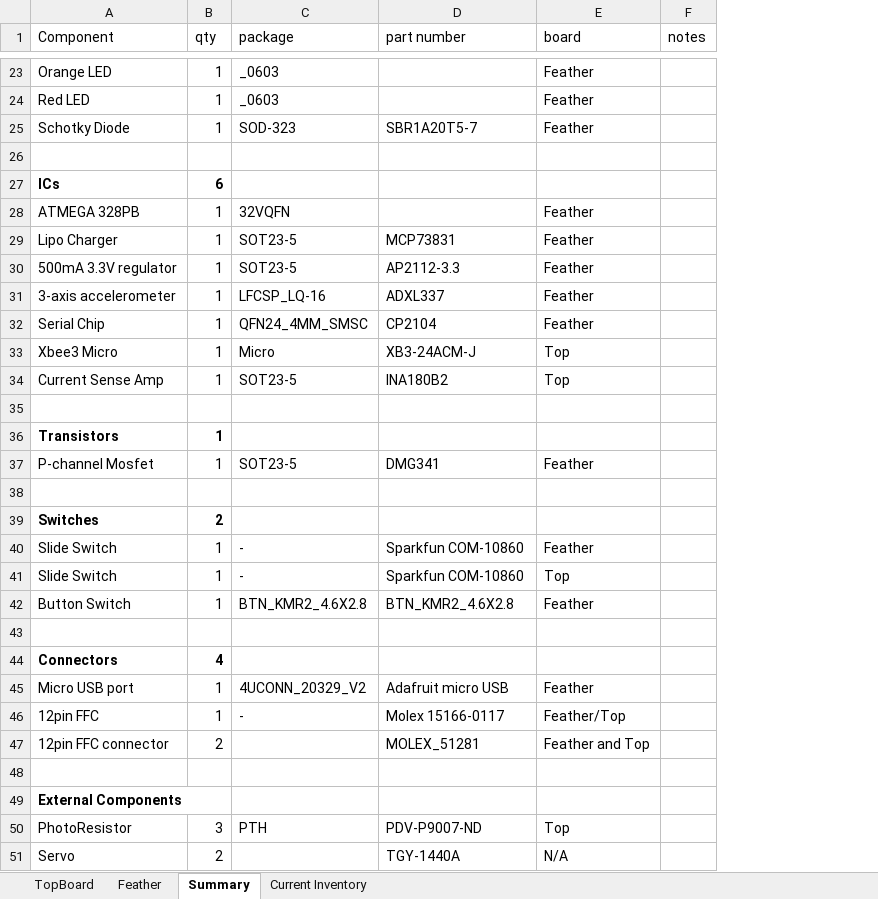
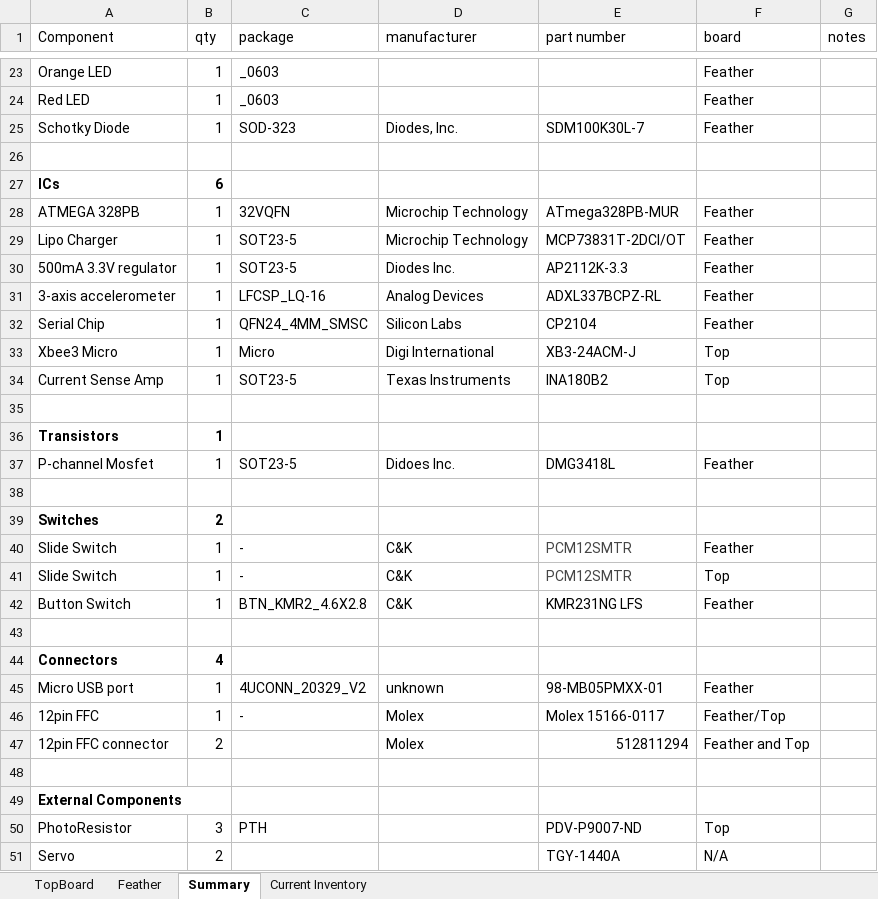
Before and after one commit to asamland/NU-Smarticle, an Excel workbook: NU-Smarticle PCB Design/BOMs/Inventory-v2.0.xlsx, sheet Summary, drawn as a sheet; only a part is shown, gaps mark what is left out; values as stored, in another font and other column widths than the file's, no borders; addresses are those after the commit; the diff names each change by its address in the sheet, - before the commit and + after, or states it on an @@ line.

```diff
--- a/NU-Smarticle PCB Design/BOMs/Inventory-v2.0.xlsx (sheet Summary)
+++ b/NU-Smarticle PCB Design/BOMs/Inventory-v2.0.xlsx (sheet Summary)
+column D (manufacturer), rows 25-47: Diodes, Inc. |  |  | Microchip Technology | Microchip Technology | Diodes Inc. | Analog Devices | Silicon Labs | Digi International | Texas Instruments |  |  | Didoes Inc. |  |  | C&K | C&K | C&K |  |  | unknown | Molex | Molex
-E25 (part number): SBR1A20T5-7
+E25 (part number): SDM100K30L-7
-E28 (part number): (empty)
+E28 (part number): ATmega328PB-MUR
-E29 (part number): MCP73831
+E29 (part number): MCP73831T-2DCI/OT
-E30 (part number): AP2112-3.3
+E30 (part number): AP2112K-3.3
-E31 (part number): ADXL337
+E31 (part number): ADXL337BCPZ-RL
-E37 (part number): DMG341
+E37 (part number): DMG3418L
-E40:E41 (part number): Sparkfun COM-10860
+E40:E41 (part number): PCM12SMTR
-E40:E41 text colour: black
+E40:E41 text colour: #444444
-E42 (part number): BTN_KMR2_4.6X2.8
+E42 (part number): KMR231NG LFS
-E45 (part number): Adafruit micro USB
+E45 (part number): 98-MB05PMXX-01
-E47 (part number): MOLEX_51281
+E47 (part number): 512811294
```
Also changed, not shown: 37 other files.
